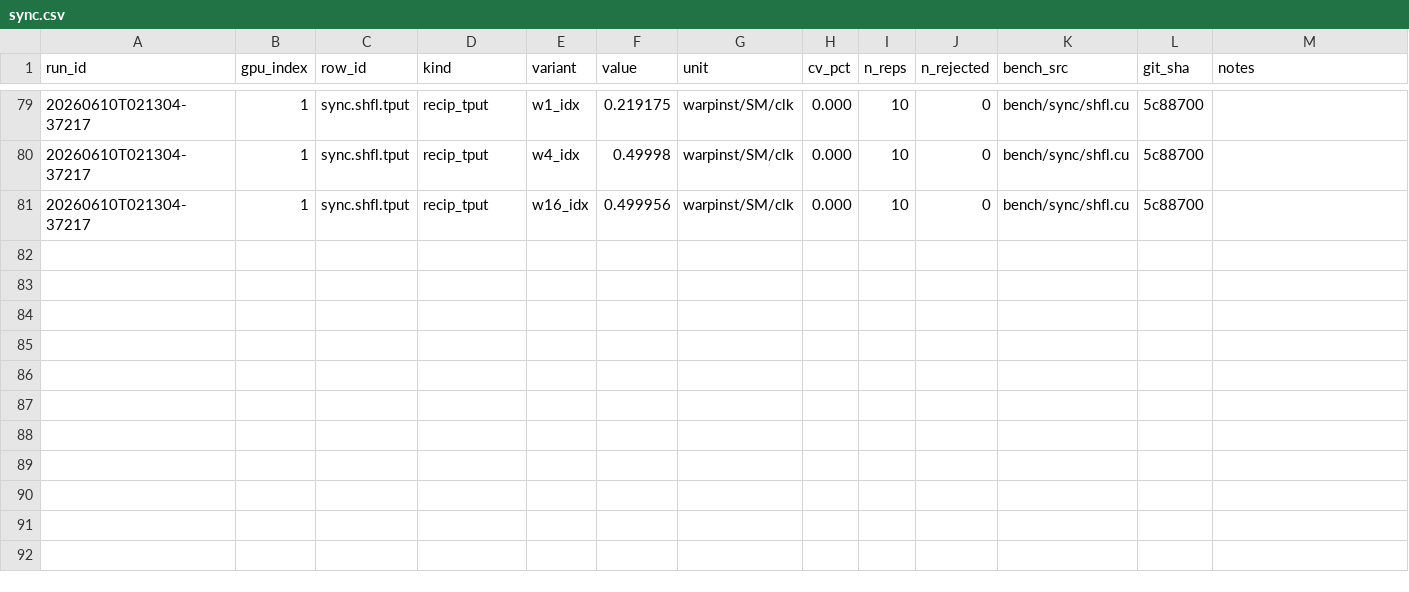
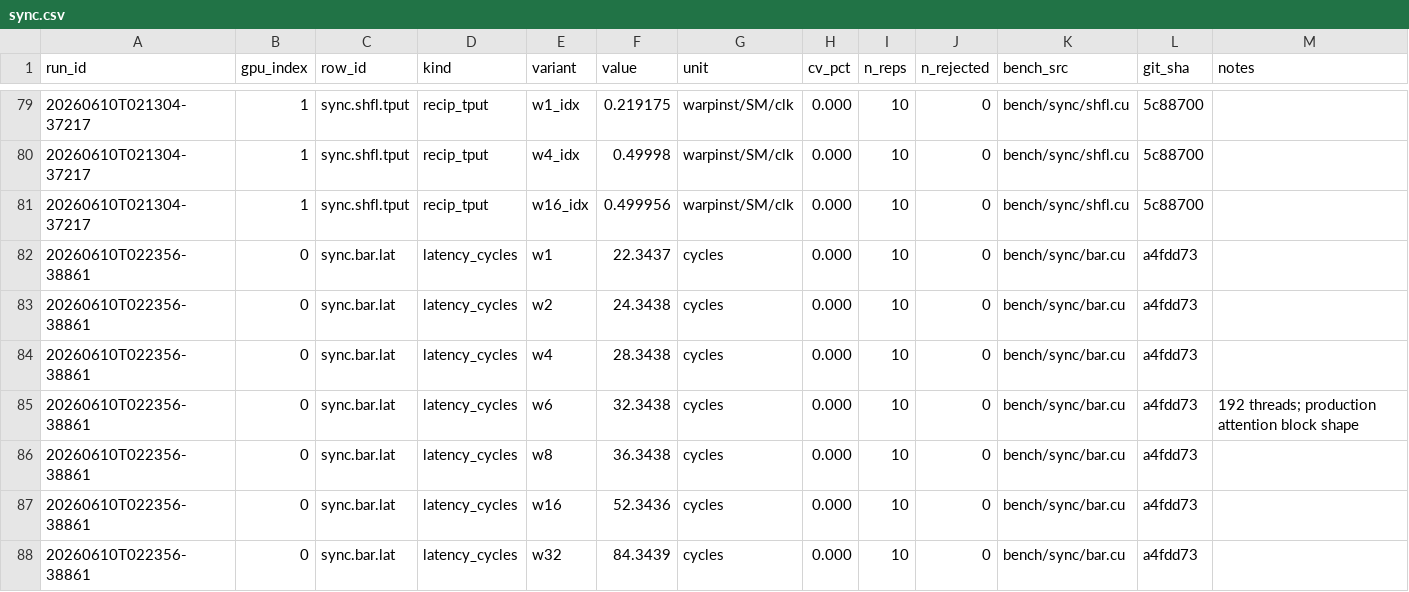
Before and after one commit to connollydavid/tu102, a CSV file: data/results/t5820-2xrtx6000/sync.csv, drawn as a sheet; only a part is shown, gaps mark what is left out; rows hold the shown columns only; the diff names each change by its address in the sheet, - before the commit and + after, or states it on an @@ line.

```diff
--- a/data/results/t5820-2xrtx6000/sync.csv
+++ b/data/results/t5820-2xrtx6000/sync.csv
+row 82: 20260610T022356-38861 | 0 | sync.bar.lat | latency_cycles | w1 | 22.3437 | cycles | 0.000 | 10 | 0 | bench/sync/bar.cu | a4fdd73
+row 83: 20260610T022356-38861 | 0 | sync.bar.lat | latency_cycles | w2 | 24.3438 | cycles | 0.000 | 10 | 0 | bench/sync/bar.cu | a4fdd73
+row 84: 20260610T022356-38861 | 0 | sync.bar.lat | latency_cycles | w4 | 28.3438 | cycles | 0.000 | 10 | 0 | bench/sync/bar.cu | a4fdd73
+row 85: 20260610T022356-38861 | 0 | sync.bar.lat | latency_cycles | w6 | 32.3438 | cycles | 0.000 | 10 | 0 | bench/sync/bar.cu | a4fdd73 | 192 threads; production attention block shape
+row 86: 20260610T022356-38861 | 0 | sync.bar.lat | latency_cycles | w8 | 36.3438 | cycles | 0.000 | 10 | 0 | bench/sync/bar.cu | a4fdd73
+row 87: 20260610T022356-38861 | 0 | sync.bar.lat | latency_cycles | w16 | 52.3436 | cycles | 0.000 | 10 | 0 | bench/sync/bar.cu | a4fdd73
+row 88: 20260610T022356-38861 | 0 | sync.bar.lat | latency_cycles | w32 | 84.3439 | cycles | 0.000 | 10 | 0 | bench/sync/bar.cu | a4fdd73
```
Also changed, not shown: data/results/t5820-2xrtx6000/runs.csv, table/tu102_ops.csv, 3 other files.
